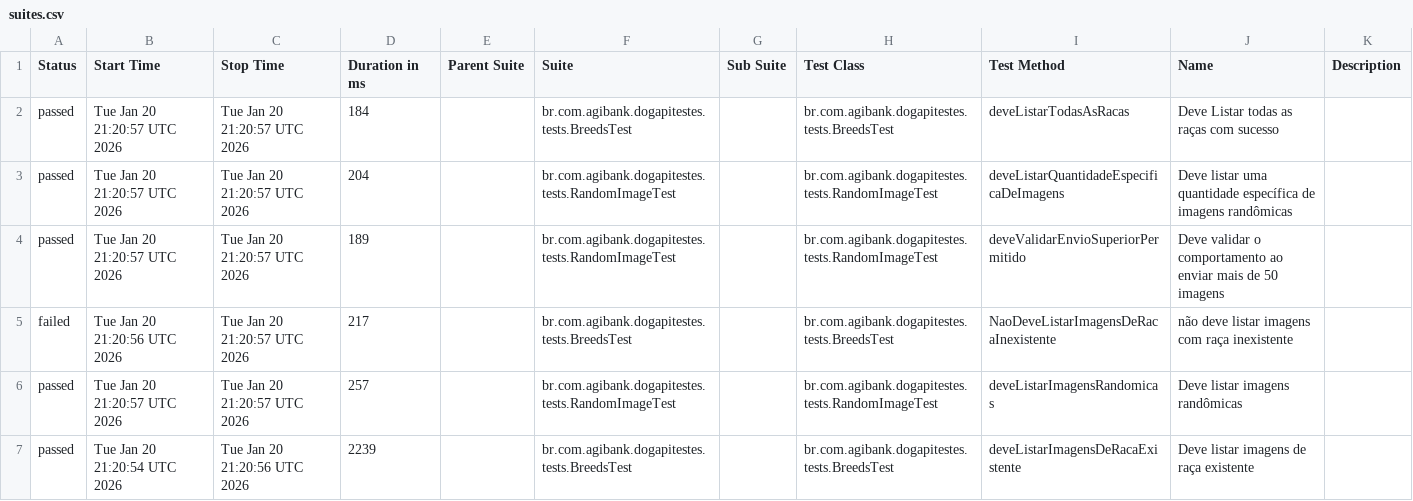
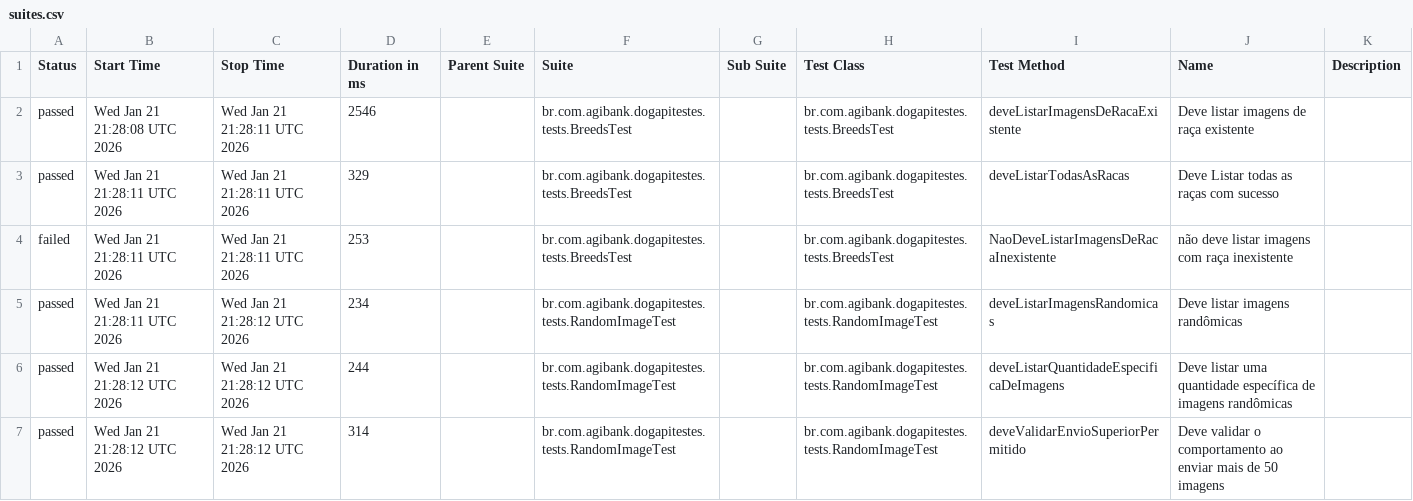
Before and after one commit to JosinaldoGJunior/desafio-tecnico-agibank, a CSV file: data/suites.csv, drawn as a sheet.

```diff
--- a/data/suites.csv
+++ b/data/suites.csv
@@ -1,7 +1,7 @@
 "Status","Start Time","Stop Time","Duration in ms","Parent Suite","Suite","Sub Suite","Test Class","Test Method","Name","Description"
-"passed","Tue Jan 20 21:20:57 UTC 2026","Tue Jan 20 21:20:57 UTC 2026","184","","br.com.agibank.dogapitestes.tests.BreedsTest","","br.com.agibank.dogapitestes.tests.BreedsTest","deveListarTodasAsRacas","Deve Listar todas as raças com sucesso",""
-"passed","Tue Jan 20 21:20:57 UTC 2026","Tue Jan 20 21:20:57 UTC 2026","204","","br.com.agibank.dogapitestes.tests.RandomImageTest","","br.com.agibank.dogapitestes.tests.RandomImageTest","deveListarQuantidadeEspecificaDeImagens","Deve listar uma quantidade específica de imagens randômicas",""
-"passed","Tue Jan 20 21:20:57 UTC 2026","Tue Jan 20 21:20:57 UTC 2026","189","","br.com.agibank.dogapitestes.tests.RandomImageTest","","br.com.agibank.dogapitestes.tests.RandomImageTest","deveValidarEnvioSuperiorPermitido","Deve validar o comportamento ao enviar mais de 50 imagens",""
-"failed","Tue Jan 20 21:20:56 UTC 2026","Tue Jan 20 21:20:57 UTC 2026","217","","br.com.agibank.dogapitestes.tests.BreedsTest","","br.com.agibank.dogapitestes.tests.BreedsTest","NaoDeveListarImagensDeRacaInexistente","não deve listar imagens com raça inexistente",""
-"passed","Tue Jan 20 21:20:57 UTC 2026","Tue Jan 20 21:20:57 UTC 2026","257","","br.com.agibank.dogapitestes.tests.RandomImageTest","","br.com.agibank.dogapitestes.tests.RandomImageTest","deveListarImagensRandomicas","Deve listar imagens randômicas",""
-"passed","Tue Jan 20 21:20:54 UTC 2026","Tue Jan 20 21:20:56 UTC 2026","2239","","br.com.agibank.dogapitestes.tests.BreedsTest","","br.com.agibank.dogapitestes.tests.BreedsTest","deveListarImagensDeRacaExistente","Deve listar imagens de raça existente",""
+"passed","Wed Jan 21 21:28:08 UTC 2026","Wed Jan 21 21:28:11 UTC 2026","2546","","br.com.agibank.dogapitestes.tests.BreedsTest","","br.com.agibank.dogapitestes.tests.BreedsTest","deveListarImagensDeRacaExistente","Deve listar imagens de raça existente",""
+"passed","Wed Jan 21 21:28:11 UTC 2026","Wed Jan 21 21:28:11 UTC 2026","329","","br.com.agibank.dogapitestes.tests.BreedsTest","","br.com.agibank.dogapitestes.tests.BreedsTest","deveListarTodasAsRacas","Deve Listar todas as raças com sucesso",""
+"failed","Wed Jan 21 21:28:11 UTC 2026","Wed Jan 21 21:28:11 UTC 2026","253","","br.com.agibank.dogapitestes.tests.BreedsTest","","br.com.agibank.dogapitestes.tests.BreedsTest","NaoDeveListarImagensDeRacaInexistente","não deve listar imagens com raça inexistente",""
+"passed","Wed Jan 21 21:28:11 UTC 2026","Wed Jan 21 21:28:12 UTC 2026","234","","br.com.agibank.dogapitestes.tests.RandomImageTest","","br.com.agibank.dogapitestes.tests.RandomImageTest","deveListarImagensRandomicas","Deve listar imagens randômicas",""
+"passed","Wed Jan 21 21:28:12 UTC 2026","Wed Jan 21 21:28:12 UTC 2026","244","","br.com.agibank.dogapitestes.tests.RandomImageTest","","br.com.agibank.dogapitestes.tests.RandomImageTest","deveListarQuantidadeEspecificaDeImagens","Deve listar uma quantidade específica de imagens randômicas",""
+"passed","Wed Jan 21 21:28:12 UTC 2026","Wed Jan 21 21:28:12 UTC 2026","314","","br.com.agibank.dogapitestes.tests.RandomImageTest","","br.com.agibank.dogapitestes.tests.RandomImageTest","deveValidarEnvioSuperiorPermitido","Deve validar o comportamento ao enviar mais de 50 imagens",""
```
Also changed, not shown: 26 other files.
